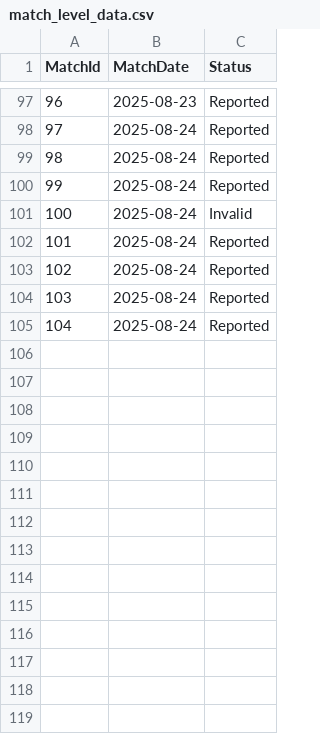
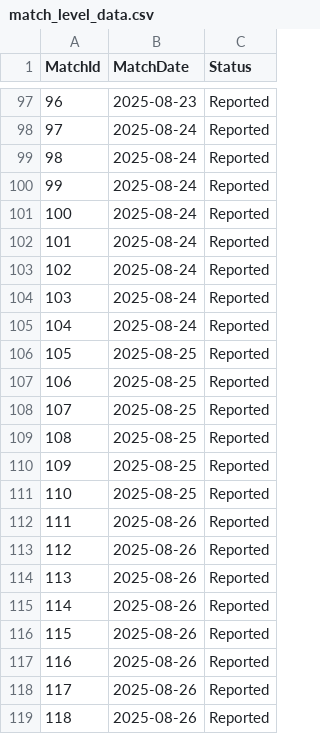
Before and after one commit to JedGrabman/MarioKart64VsRatings, a CSV file: match_level_data.csv, drawn as a sheet; only a part is shown, gaps mark what is left out; removed rows and columns are numbered as before the commit, all else as after; the diff covers the shown part only; the diff names each change by its address in the sheet, - before the commit and + after, or states it on an @@ line.

```diff
--- a/match_level_data.csv
+++ b/match_level_data.csv
-row 101: 100 | 2025-08-24 | Invalid
@@ column A (MatchId) renumbered between rows 101 and 104 @@
+row 105: 104 | 2025-08-24 | Reported
+row 106: 105 | 2025-08-25 | Reported
+row 107: 106 | 2025-08-25 | Reported
+row 108: 107 | 2025-08-25 | Reported
+row 109: 108 | 2025-08-25 | Reported
+row 110: 109 | 2025-08-25 | Reported
+row 111: 110 | 2025-08-25 | Reported
+row 112: 111 | 2025-08-26 | Reported
+row 113: 112 | 2025-08-26 | Reported
+row 114: 113 | 2025-08-26 | Reported
+row 115: 114 | 2025-08-26 | Reported
+row 116: 115 | 2025-08-26 | Reported
+row 117: 116 | 2025-08-26 | Reported
+row 118: 117 | 2025-08-26 | Reported
+row 119: 118 | 2025-08-26 | Reported
```
Also changed, not shown: 14 added rows elsewhere in this file, player_results.csv, 1 other file.
